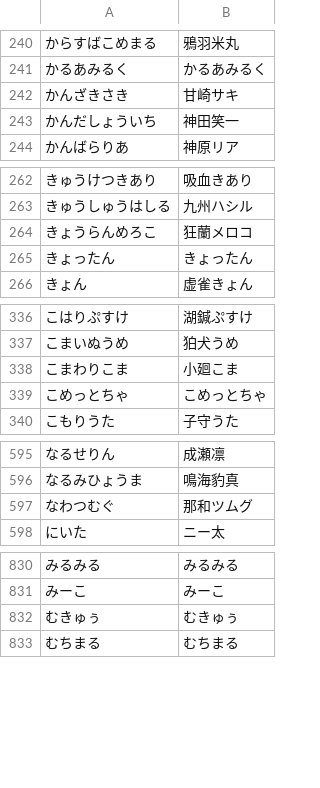
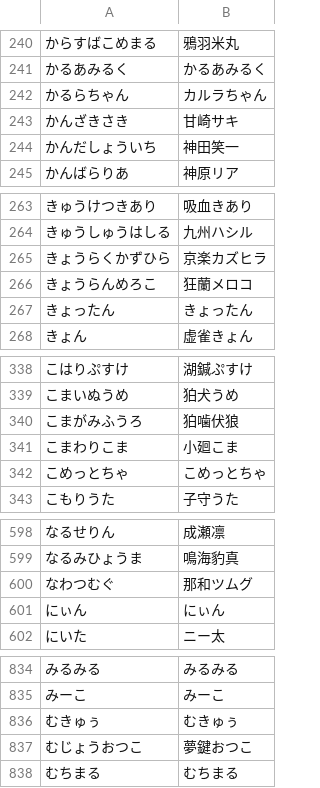
Before and after one commit to AkioPonkotu/VTuberDictionary, a TSV file: dist/vtuber_dictionary.tsv, drawn as a sheet; only a part is shown, gaps mark what is left out; the diff covers the shown part only.

```diff
--- a/dist/vtuber_dictionary.tsv
+++ b/dist/vtuber_dictionary.tsv
@@ -241,2 +241,3 @@
 かるあみるく	かるあみるく
+かるらちゃん	カルラちゃん
 かんざきさき	甘崎サキ
@@ -263,2 +264,3 @@
 きゅうしゅうはしる	九州ハシル
+きょうらくかずひら	京楽カズヒラ
 きょうらんめろこ	狂蘭メロコ
@@ -337,2 +339,3 @@
 こまいぬうめ	狛犬うめ
+こまがみふうろ	狛噛伏狼
 こまわりこま	小廻こま
@@ -597,2 +600,3 @@
 なわつむぐ	那和ツムグ
+にぃん	にぃん
 にいた	ニー太
@@ -832,2 +836,3 @@
 むきゅぅ	むきゅぅ
+むじょうおつこ	夢鍵おつこ
 むちまる	むちまる
```
Also changed, not shown: 2 added rows elsewhere in this file, dist/vtuber_dictionary_macos.csv, 4 other files.
